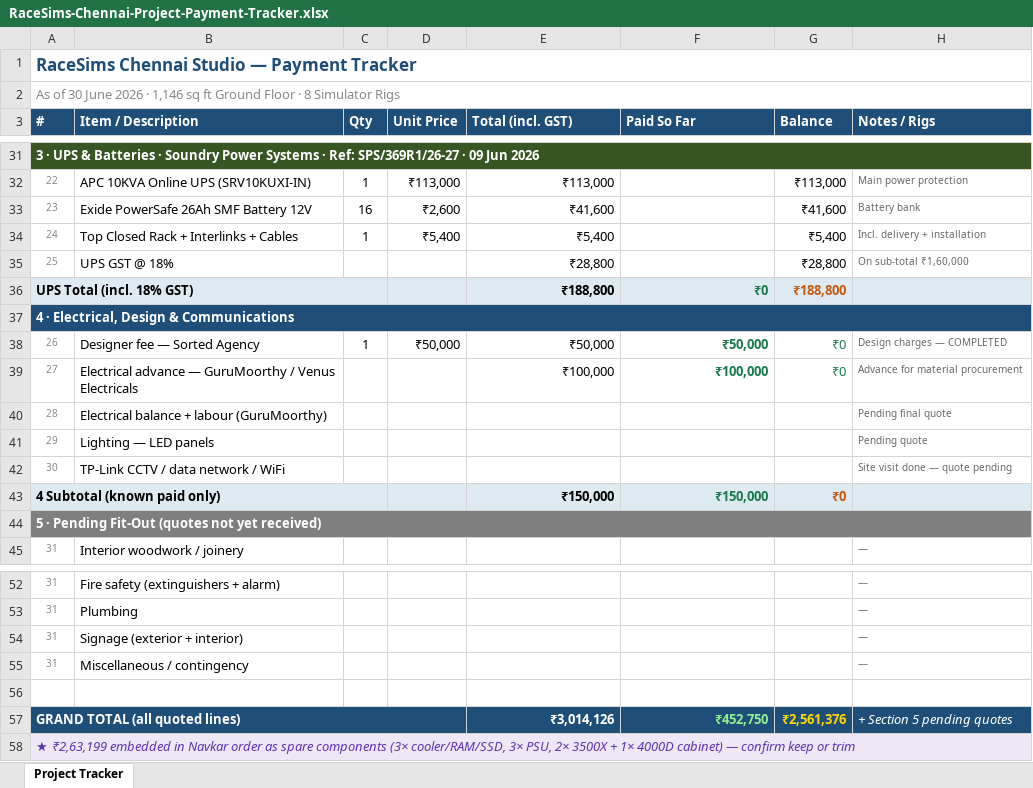
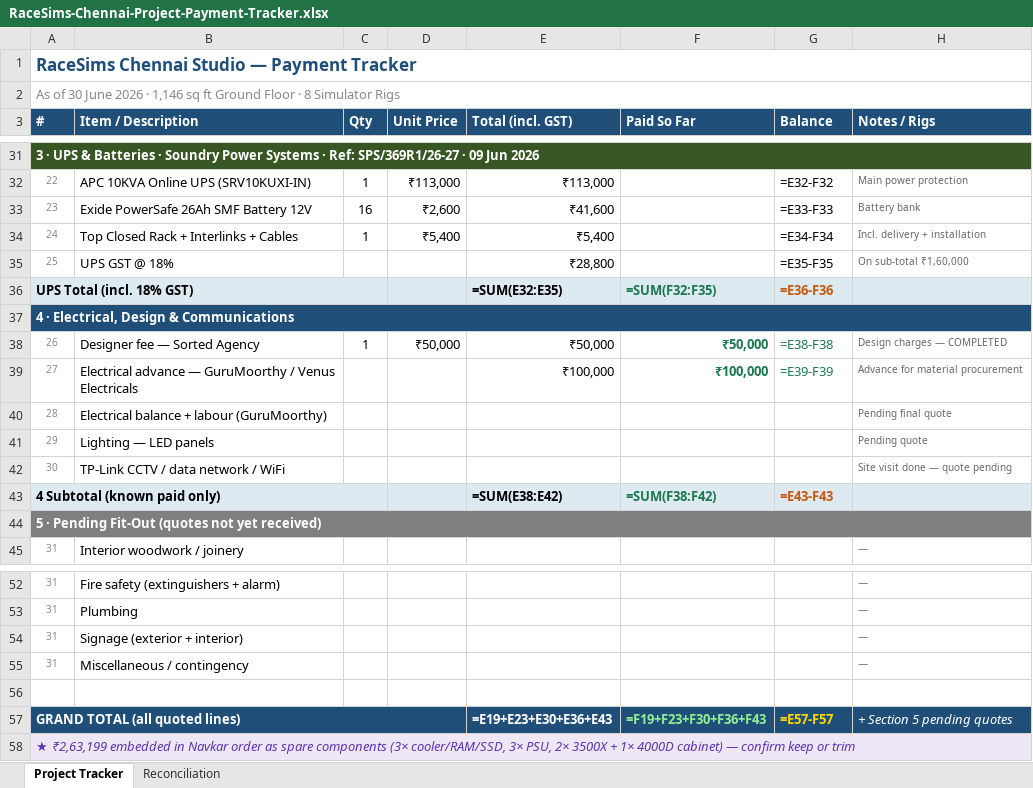
Before and after one commit to mindwiseai/Thambu-HQ, an Excel workbook: racesims/Racesims Studio, Chennai/RaceSims-Chennai-Project-Payment-Tracker.xlsx, sheet Project Tracker, drawn as a sheet; only a part is shown, gaps mark what is left out; values as stored, in another font and other column widths than the file's, no borders; formulas without a stored value are shown as written; removed rows and columns are numbered as before the commit, all else as after; the diff covers the shown part only; the diff names each change by its address in the sheet, - before the commit and + after, or states it on an @@ line.

```diff
--- a/racesims/Racesims Studio, Chennai/RaceSims-Chennai-Project-Payment-Tracker.xlsx (sheet Project Tracker)
+++ b/racesims/Racesims Studio, Chennai/RaceSims-Chennai-Project-Payment-Tracker.xlsx (sheet Project Tracker)
+sheet tab: Reconciliation
-G32 (Balance): ₹113,000
+G32 (Balance): =E32-F32
-G33 (Balance): ₹41,600
+G33 (Balance): =E33-F33
-G34 (Balance): ₹5,400
+G34 (Balance): =E34-F34
-G35 (Balance): ₹28,800
+G35 (Balance): =E35-F35
-row 36: UPS Total (incl. 18% GST) |  |  |  | ₹188,800 | ₹0 | ₹188,800
+row 36: UPS Total (incl. 18% GST) |  |  |  | =SUM(E32:E35) | =SUM(F32:F35) | =E36-F36
-G38 (Balance): ₹0
+G38 (Balance): =E38-F38
-G39 (Balance): ₹0
+G39 (Balance): =E39-F39
-row 43: 4 Subtotal (known paid only) |  |  |  | ₹150,000 | ₹150,000 | ₹0
+row 43: 4 Subtotal (known paid only) |  |  |  | =SUM(E38:E42) | =SUM(F38:F42) | =E43-F43
-row 57: GRAND TOTAL (all quoted lines) |  |  |  | ₹3,014,126 | ₹452,750 | ₹2,561,376 | + Section 5 pending quotes
+row 57: GRAND TOTAL (all quoted lines) |  |  |  | =E19+E23+E30+E36+E43 | =F19+F23+F30+F36+F43 | =E57-F57 | + Section 5 pending quotes
```
Also changed, not shown: 3 added rows, 3 removed rows and 21 edited cells elsewhere in this sheet, 5 other files.
